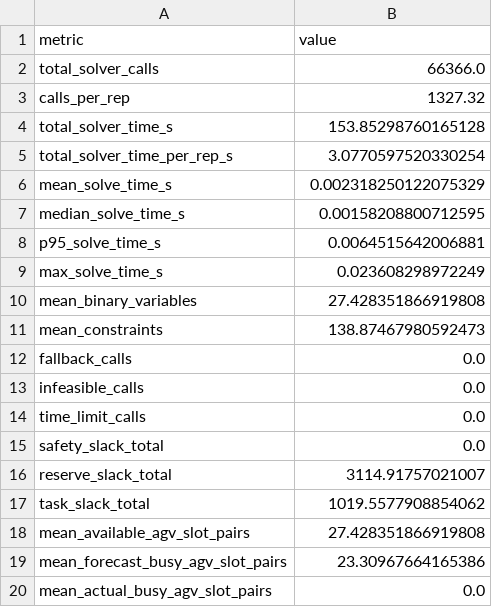
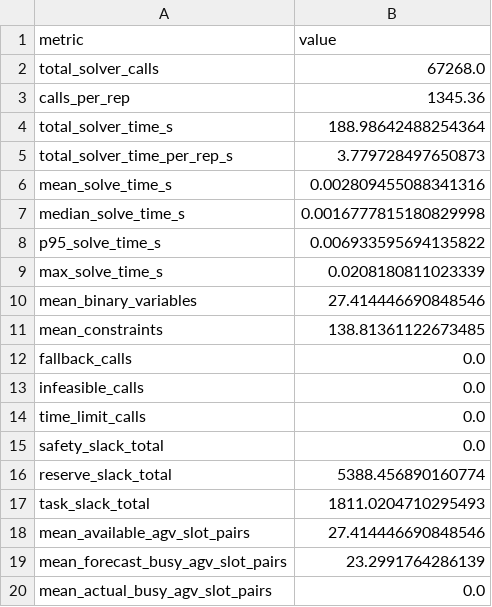
Before and after one commit to hjinyy/agv_wpt_system, a CSV file: results_v3/solver_statistics_summary.csv, drawn as a sheet.

```diff
--- a/results_v3/solver_statistics_summary.csv
+++ b/results_v3/solver_statistics_summary.csv
@@ -1,12 +1,12 @@
 metric,value
-total_solver_calls,66366.0
-calls_per_rep,1327.32
-total_solver_time_s,153.85298760165128
-total_solver_time_per_rep_s,3.0770597520330254
-mean_solve_time_s,0.002318250122075329
-median_solve_time_s,0.00158208800712595
-p95_solve_time_s,0.0064515642006881
-max_solve_time_s,0.023608298972249
-mean_binary_variables,27.428351866919808
-mean_constraints,138.87467980592473
+total_solver_calls,67268.0
+calls_per_rep,1345.36
+total_solver_time_s,188.98642488254364
+total_solver_time_per_rep_s,3.779728497650873
+mean_solve_time_s,0.002809455088341316
+median_solve_time_s,0.0016777815180829998
+p95_solve_time_s,0.006933595694135822
+max_solve_time_s,0.0208180811023339
+mean_binary_variables,27.414446690848546
+mean_constraints,138.81361122673485
 fallback_calls,0.0
@@ -15,6 +15,6 @@ time_limit_calls,0.0
 safety_slack_total,0.0
-reserve_slack_total,3114.91757021007
-task_slack_total,1019.5577908854062
-mean_available_agv_slot_pairs,27.428351866919808
-mean_forecast_busy_agv_slot_pairs,23.30967664165386
+reserve_slack_total,5388.456890160774
+task_slack_total,1811.0204710295493
+mean_available_agv_slot_pairs,27.414446690848546
+mean_forecast_busy_agv_slot_pairs,23.2991764286139
 mean_actual_busy_agv_slot_pairs,0.0
```
Also changed, not shown: results_v3/agv_level_results.csv, results_v3/base_case_runs.csv, 30 other files.
